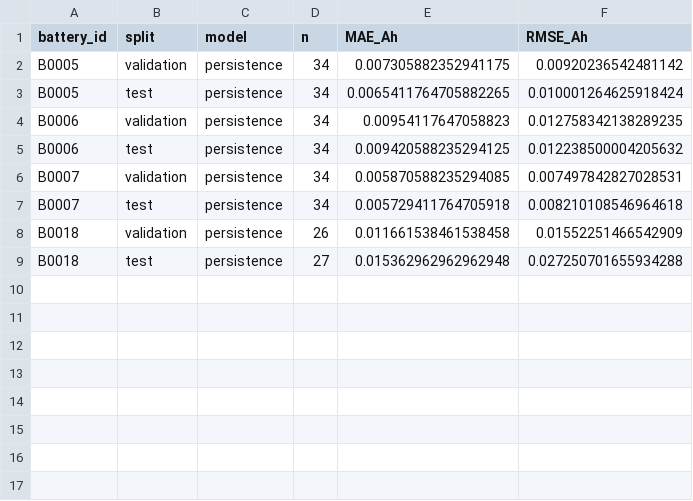
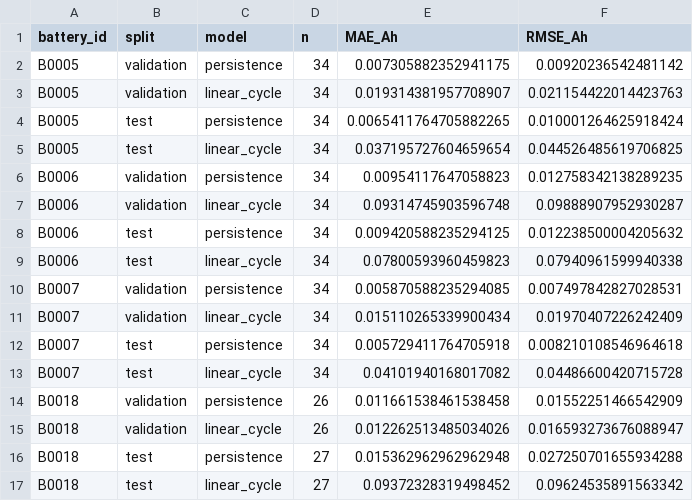
Before and after one commit to yxz666-Y/python-midterm-pre, a CSV file: results/step03/metrics.csv, drawn as a sheet.

```diff
--- a/results/step03/metrics.csv
+++ b/results/step03/metrics.csv
@@ -2,8 +2,16 @@
 B0005,validation,persistence,34,0.007305882352941175,0.00920236542481142
+B0005,validation,linear_cycle,34,0.019314381957708907,0.021154422014423763
 B0005,test,persistence,34,0.0065411764705882265,0.010001264625918424
+B0005,test,linear_cycle,34,0.037195727604659654,0.044526485619706825
 B0006,validation,persistence,34,0.00954117647058823,0.012758342138289235
+B0006,validation,linear_cycle,34,0.09314745903596748,0.09888907952930287
 B0006,test,persistence,34,0.009420588235294125,0.012238500004205632
+B0006,test,linear_cycle,34,0.07800593960459823,0.07940961599940338
 B0007,validation,persistence,34,0.005870588235294085,0.007497842827028531
+B0007,validation,linear_cycle,34,0.015110265339900434,0.01970407226242409
 B0007,test,persistence,34,0.005729411764705918,0.008210108546964618
+B0007,test,linear_cycle,34,0.04101940168017082,0.04486600420715728
 B0018,validation,persistence,26,0.011661538461538458,0.01552251466542909
+B0018,validation,linear_cycle,26,0.012262513485034026,0.016593273676088947
 B0018,test,persistence,27,0.015362962962962948,0.027250701655934288
+B0018,test,linear_cycle,27,0.09372328319498452,0.09624535891563342
```
Also changed, not shown: 3 other files.
